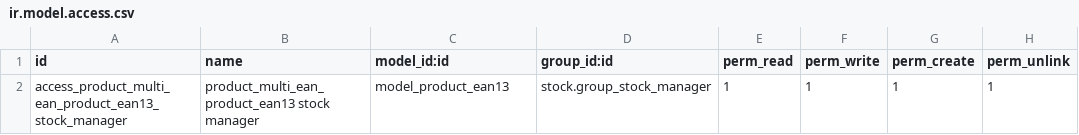
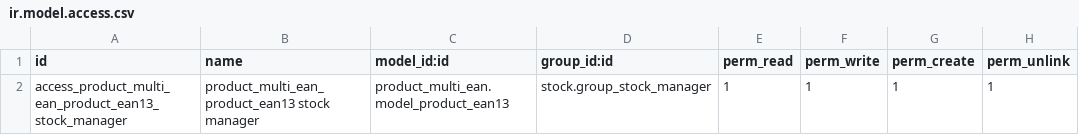
Before and after one commit to camptocamp/connector-magento, a CSV file: specific-parts/specific-addons/specific_fct/security/ir.model.access.csv, drawn as a sheet.

Commit message:
fix views in specific_fct

```diff
--- a/specific-parts/specific-addons/specific_fct/security/ir.model.access.csv
+++ b/specific-parts/specific-addons/specific_fct/security/ir.model.access.csv
@@ -1,2 +1,2 @@
 "id","name","model_id:id","group_id:id","perm_read","perm_write","perm_create","perm_unlink"
-"access_product_multi_ean_product_ean13_stock_manager","product_multi_ean_product_ean13 stock manager","model_product_ean13","stock.group_stock_manager",1,1,1,1
+"access_product_multi_ean_product_ean13_stock_manager","product_multi_ean_product_ean13 stock manager","product_multi_ean.model_product_ean13","stock.group_stock_manager",1,1,1,1
```
Also changed, not shown: 8 other files.
